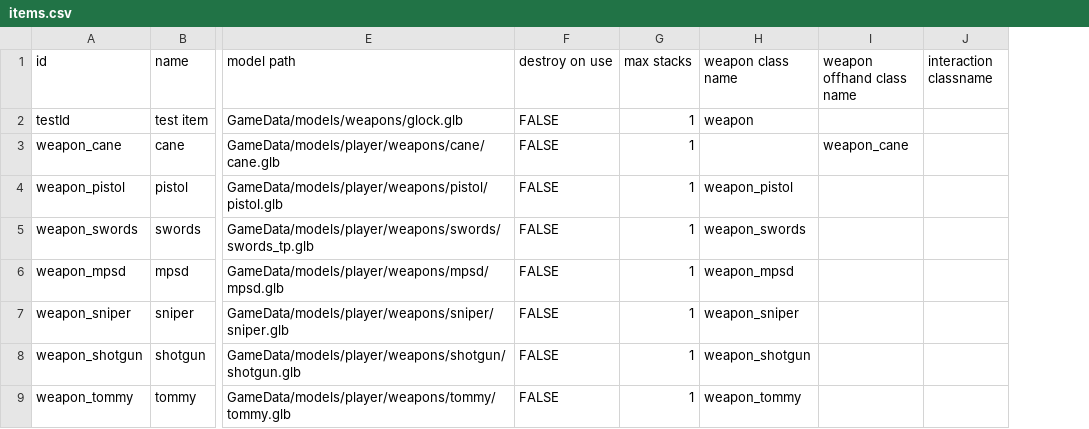
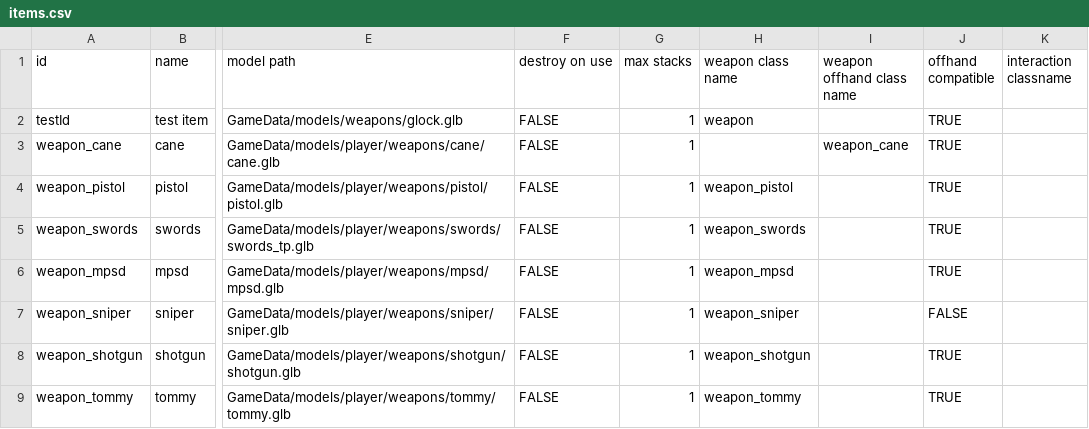
Before and after one commit to BitKovin/SdlWasmEngine, a CSV file: source/Games/ShooterGame/GameData/tables/items/items.csv, drawn as a sheet; only a part is shown, gaps mark what is left out; the diff names each change by its address in the sheet, - before the commit and + after, or states it on an @@ line.

```diff
--- a/source/Games/ShooterGame/GameData/tables/items/items.csv
+++ b/source/Games/ShooterGame/GameData/tables/items/items.csv
+column J (offhand compatible), rows 2-9: TRUE | TRUE | TRUE | TRUE | TRUE | FALSE | TRUE | TRUE
```
Also changed, not shown: 14 other files.
